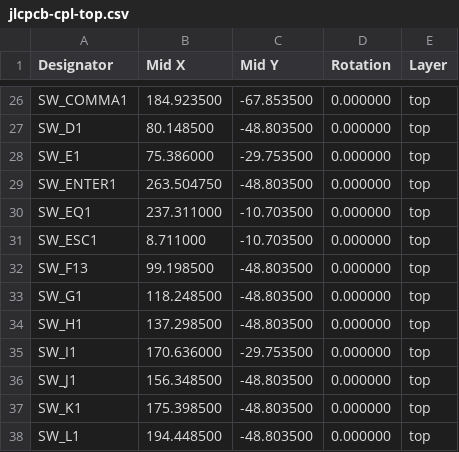
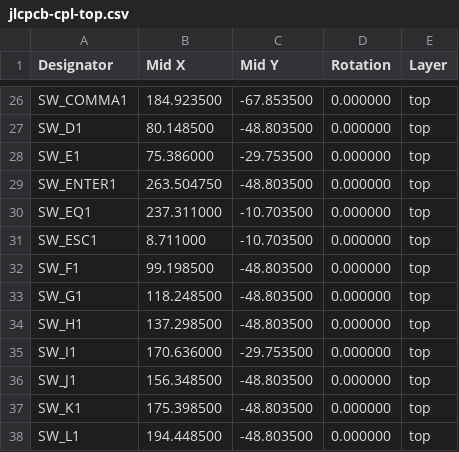
Before and after one commit to djvs/hhkb, a CSV file: outputs/gerber/jlcpcb-cpl-top.csv, drawn as a sheet; only a part is shown, gaps mark what is left out.

```diff
--- a/outputs/gerber/jlcpcb-cpl-top.csv
+++ b/outputs/gerber/jlcpcb-cpl-top.csv
@@ -31,3 +31,3 @@ Designator,Mid X,Mid Y,Rotation,Layer
 "SW_ESC1",8.711000,-10.703500,0.000000,top
-"SW_F13",99.198500,-48.803500,0.000000,top
+"SW_F1",99.198500,-48.803500,0.000000,top
 "SW_G1",118.248500,-48.803500,0.000000,top
```
Also changed, not shown: outputs/gerber/jlcpcb-bom.csv, outputs/gerber/jlcpcb-cpl-bottom.csv, 1 other file.
